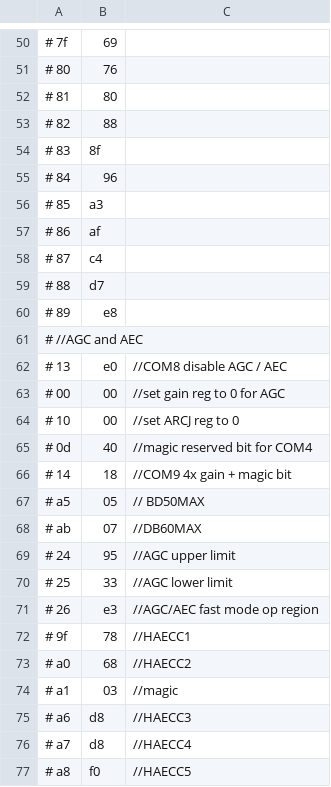
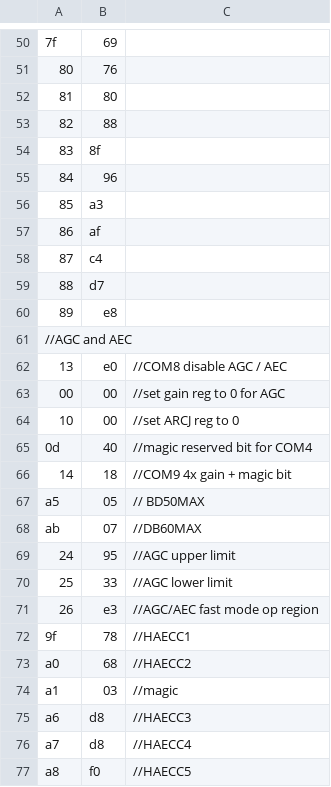
Before and after one commit to vehar/FPGA_ov7610_to_uart, a CSV file: new_registers.csv, drawn as a sheet; only a part is shown, gaps mark what is left out; the diff covers the shown part only.

```diff
--- a/new_registers.csv
+++ b/new_registers.csv
@@ -50,28 +50,28 @@
-# 7f,69,
-# 80,76,
-# 81,80,
-# 82,88,
-# 83,8f,
-# 84,96,
-# 85,a3,
-# 86,af,
-# 87,c4,
-# 88,d7,
-# 89,e8,
-# //AGC and AEC
-# 13,e0,//COM8 disable AGC / AEC
-# 00,00,//set gain reg to 0 for AGC
-# 10,00,//set ARCJ reg to 0
-# 0d,40,//magic reserved bit for COM4
-# 14,18,//COM9 4x gain + magic bit
-# a5,05,// BD50MAX
-# ab,07,//DB60MAX
-# 24,95,//AGC upper limit
-# 25,33,//AGC lower limit
-# 26,e3,//AGC/AEC fast mode op region
-# 9f,78,//HAECC1
-# a0,68,//HAECC2
-# a1,03,//magic
-# a6,d8,//HAECC3
-# a7,d8,//HAECC4
-# a8,f0,//HAECC5
+7f,69,
+80,76,
+81,80,
+82,88,
+83,8f,
+84,96,
+85,a3,
+86,af,
+87,c4,
+88,d7,
+89,e8,
+//AGC and AEC
+13,e0,//COM8 disable AGC / AEC
+00,00,//set gain reg to 0 for AGC
+10,00,//set ARCJ reg to 0
+0d,40,//magic reserved bit for COM4
+14,18,//COM9 4x gain + magic bit
+a5,05,// BD50MAX
+ab,07,//DB60MAX
+24,95,//AGC upper limit
+25,33,//AGC lower limit
+26,e3,//AGC/AEC fast mode op region
+9f,78,//HAECC1
+a0,68,//HAECC2
+a1,03,//magic
+a6,d8,//HAECC3
+a7,d8,//HAECC4
+a8,f0,//HAECC5
```
Also changed, not shown: 33 edited cells elsewhere in this file, new_registers_2.csv, 2 other files.
